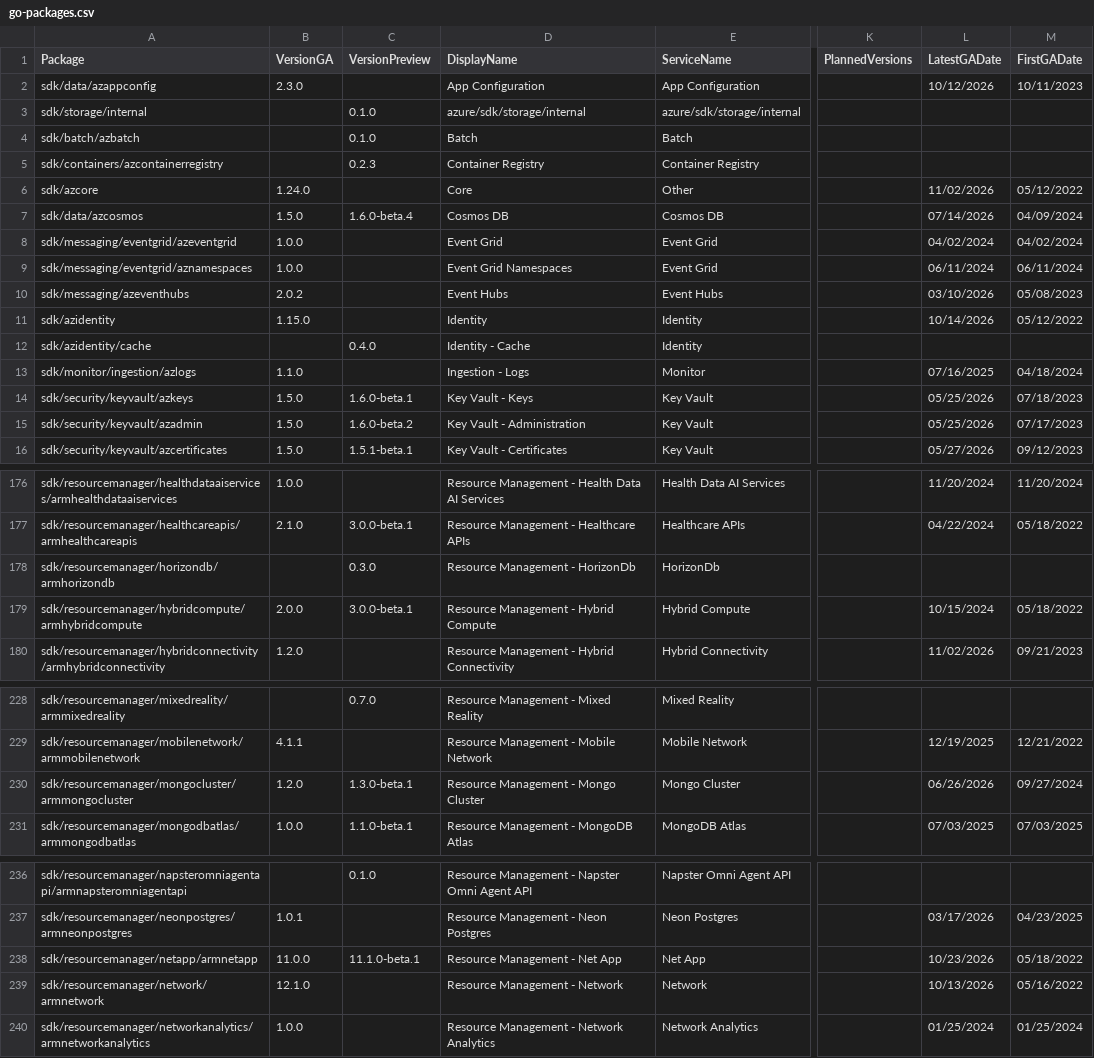
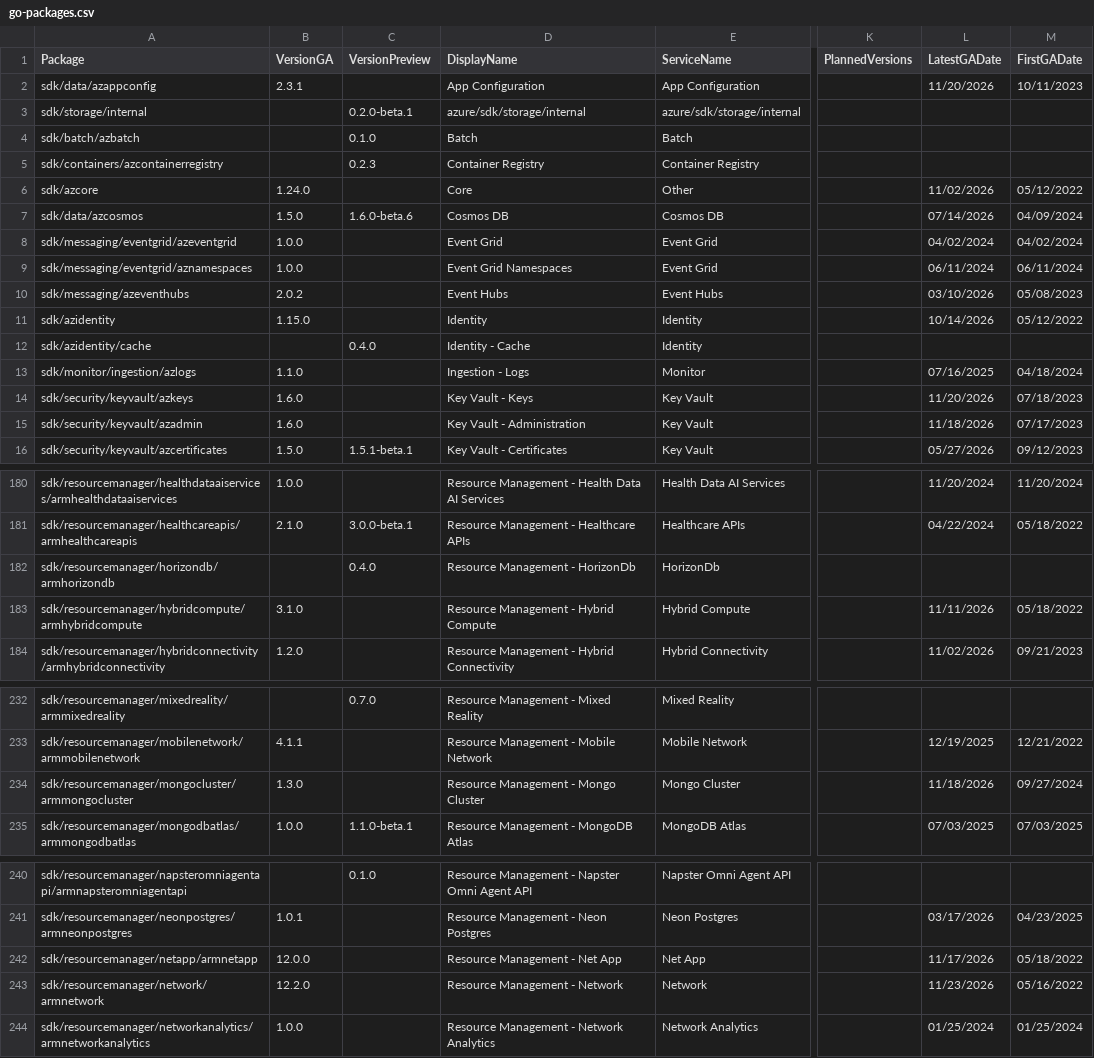
Before and after one commit to Azure/azure-sdk, a CSV file: _data/releases/latest/go-packages.csv, drawn as a sheet; only a part is shown, gaps mark what is left out; addresses are those after the commit; the diff covers the shown part only; the diff names each change by its address in the sheet, - before the commit and + after, or states it on an @@ line.

```diff
--- a/_data/releases/latest/go-packages.csv
+++ b/_data/releases/latest/go-packages.csv
-B2 (VersionGA): 2.3.0
+B2 (VersionGA): 2.3.1
-L2 (LatestGADate): 10/12/2026
+L2 (LatestGADate): 11/20/2026
-C3 (VersionPreview): 0.1.0
+C3 (VersionPreview): 0.2.0-beta.1
-C7 (VersionPreview): 1.6.0-beta.4
+C7 (VersionPreview): 1.6.0-beta.6
-B14:B15 (VersionGA): 1.5.0
+B14:B15 (VersionGA): 1.6.0
-C14 (VersionPreview): 1.6.0-beta.1
+C14 (VersionPreview): (empty)
-L14 (LatestGADate): 05/25/2026
+L14 (LatestGADate): 11/20/2026
-C15 (VersionPreview): 1.6.0-beta.2
+C15 (VersionPreview): (empty)
-L15 (LatestGADate): 05/25/2026
+L15 (LatestGADate): 11/18/2026
-C182 (VersionPreview): 0.3.0
+C182 (VersionPreview): 0.4.0
-B183 (VersionGA): 2.0.0
+B183 (VersionGA): 3.1.0
-C183 (VersionPreview): 3.0.0-beta.1
+C183 (VersionPreview): (empty)
-L183 (LatestGADate): 10/15/2024
+L183 (LatestGADate): 11/11/2026
-B234 (VersionGA): 1.2.0
+B234 (VersionGA): 1.3.0
-C234 (VersionPreview): 1.3.0-beta.1
+C234 (VersionPreview): (empty)
-L234 (LatestGADate): 06/26/2026
+L234 (LatestGADate): 11/18/2026
-B242 (VersionGA): 11.0.0
+B242 (VersionGA): 12.0.0
-C242 (VersionPreview): 11.1.0-beta.1
+C242 (VersionPreview): (empty)
-L242 (LatestGADate): 10/23/2026
+L242 (LatestGADate): 11/17/2026
-B243 (VersionGA): 12.1.0
+B243 (VersionGA): 12.2.0
-L243 (LatestGADate): 10/13/2026
+L243 (LatestGADate): 11/23/2026
```
Also changed, not shown: 5 added rows, 1 removed row, 3 moved rows and 55 edited cells elsewhere in this file, _data/releases/latest/cpp-packages.csv, _data/releases/latest/dotnet-packages.csv, 6 other files.
